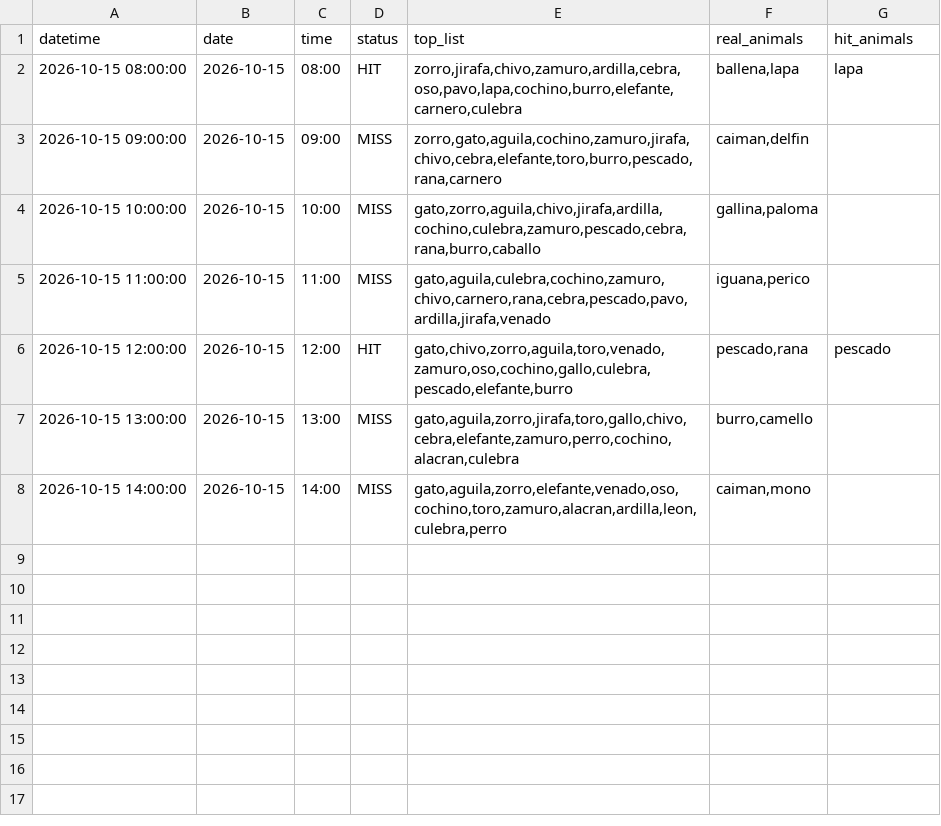
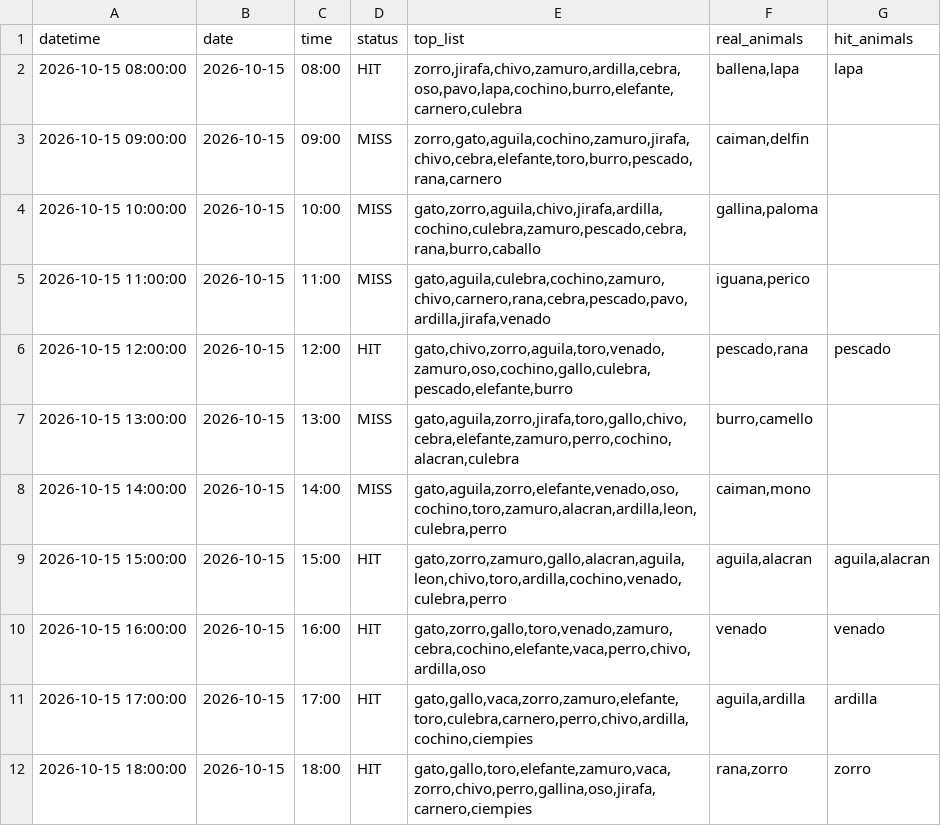
Before and after one commit to Juan571/testingprob, a CSV file: v7_output/turnos_hoy_top7_loteria.csv, drawn as a sheet.

```diff
--- a/v7_output/turnos_hoy_top7_loteria.csv
+++ b/v7_output/turnos_hoy_top7_loteria.csv
@@ -8 +8,5 @@
 2026-10-15 14:00:00,2026-10-15,14:00,MISS,"gato,aguila,zorro,elefante,venado,oso,cochino,toro,zamuro,alacran,ardilla,leon,culebra,perro","caiman,mono",
+2026-10-15 15:00:00,2026-10-15,15:00,HIT,"gato,zorro,zamuro,gallo,alacran,aguila,leon,chivo,toro,ardilla,cochino,venado,culebra,perro","aguila,alacran","aguila,alacran"
+2026-10-15 16:00:00,2026-10-15,16:00,HIT,"gato,zorro,gallo,toro,venado,zamuro,cebra,cochino,elefante,vaca,perro,chivo,ardilla,oso",venado,venado
+2026-10-15 17:00:00,2026-10-15,17:00,HIT,"gato,gallo,vaca,zorro,zamuro,elefante,toro,culebra,carnero,perro,chivo,ardilla,cochino,ciempies","aguila,ardilla",ardilla
+2026-10-15 18:00:00,2026-10-15,18:00,HIT,"gato,gallo,toro,elefante,zamuro,vaca,zorro,chivo,perro,gallina,oso,jirafa,carnero,ciempies","rana,zorro",zorro
```
Also changed, not shown: v7_output/backtest.csv, v7_output/patrones.csv, 4 other files.
